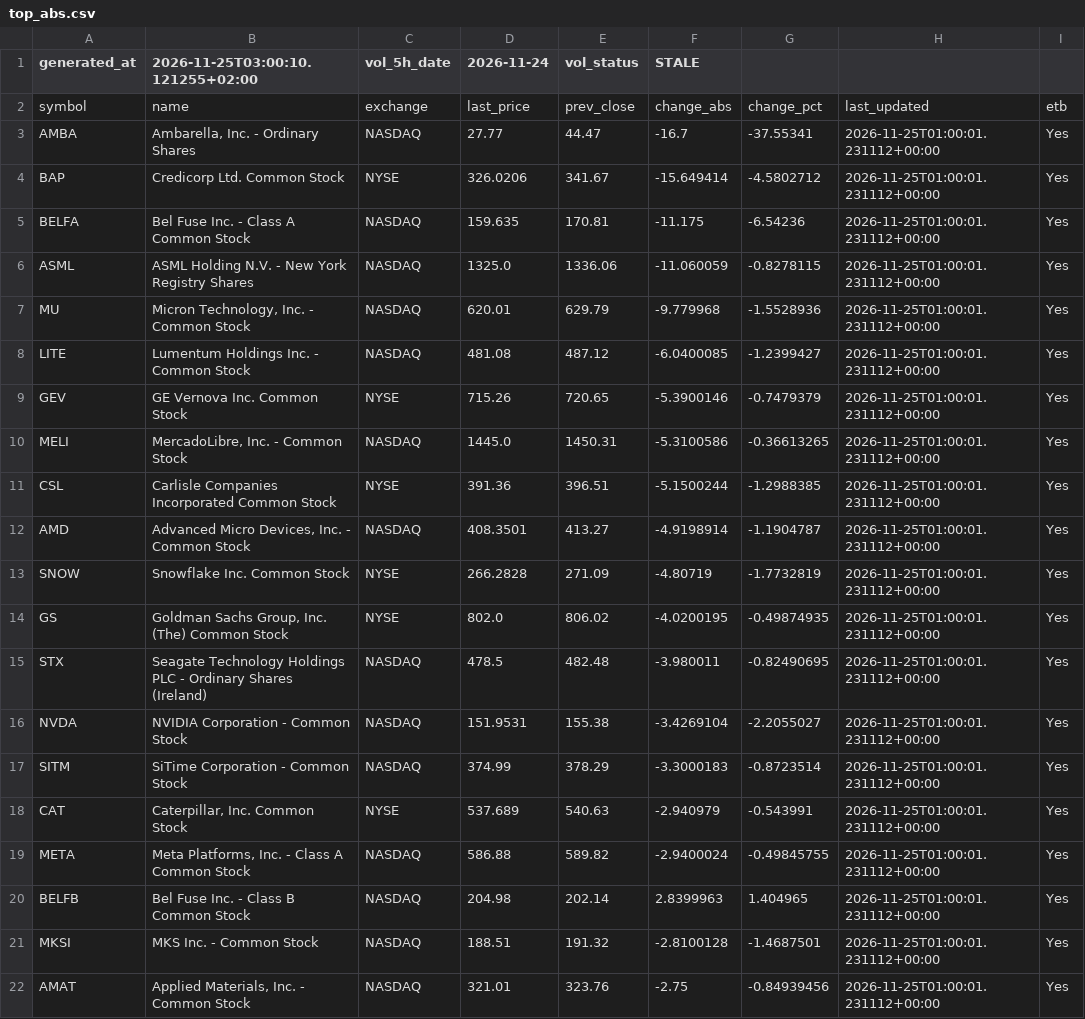
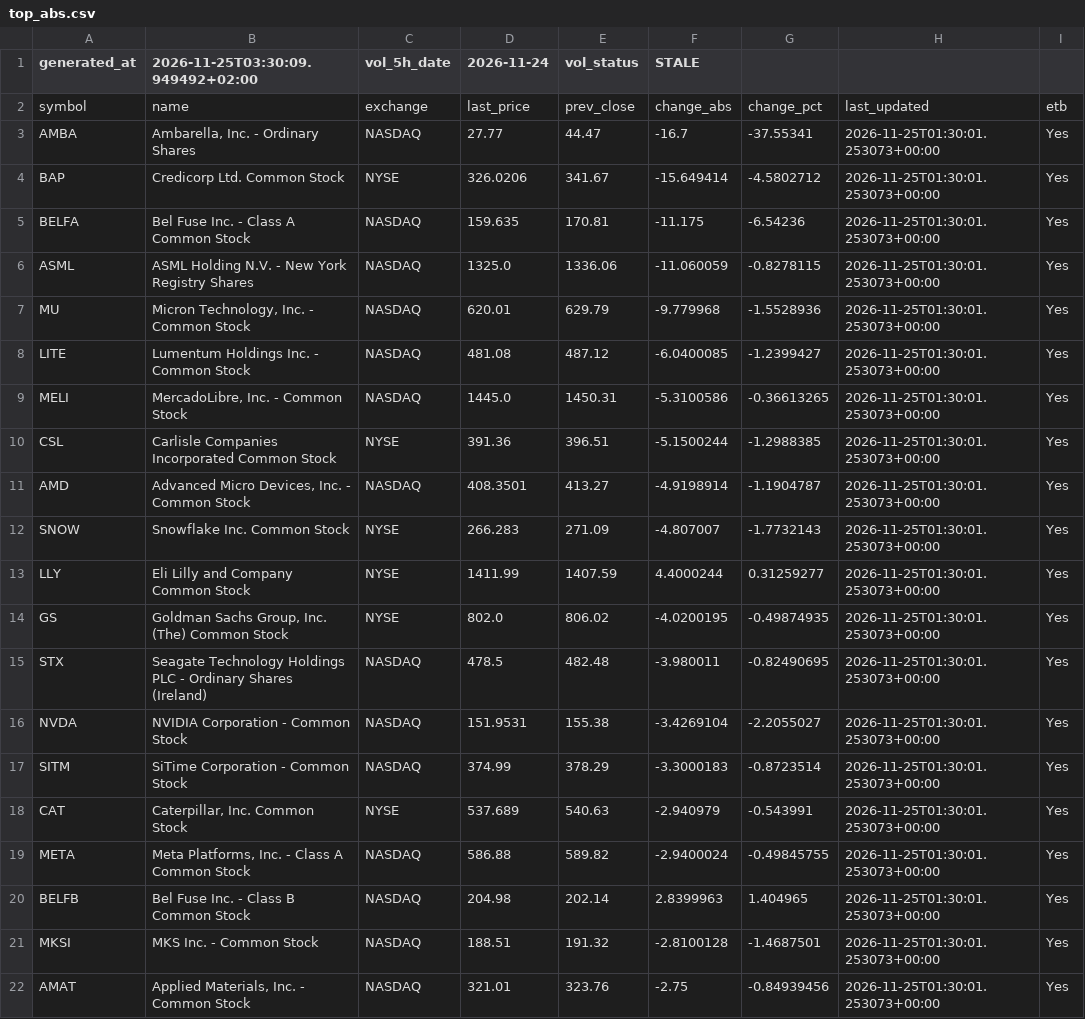
Before and after one commit to alonsadan1970/daily-stocks-data, a CSV file: top_abs.csv, drawn as a sheet.

```diff
--- a/top_abs.csv
+++ b/top_abs.csv
@@ -1,22 +1,22 @@
-generated_at,2026-11-25T03:00:10.121255+02:00,vol_5h_date,2026-11-24,vol_status,STALE
+generated_at,2026-11-25T03:30:09.949492+02:00,vol_5h_date,2026-11-24,vol_status,STALE
 symbol,name,exchange,last_price,prev_close,change_abs,change_pct,last_updated,etb
-AMBA,"Ambarella, Inc. - Ordinary Shares",NASDAQ,27.77,44.47,-16.7,-37.55341,2026-11-25T01:00:01.231112+00:00,Yes
-BAP,Credicorp Ltd. Common Stock,NYSE,326.0206,341.67,-15.649414,-4.5802712,2026-11-25T01:00:01.231112+00:00,Yes
-BELFA,Bel Fuse Inc. - Class A Common Stock,NASDAQ,159.635,170.81,-11.175,-6.54236,2026-11-25T01:00:01.231112+00:00,Yes
-ASML,ASML Holding N.V. - New York Registry Shares,NASDAQ,1325.0,1336.06,-11.060059,-0.8278115,2026-11-25T01:00:01.231112+00:00,Yes
-MU,"Micron Technology, Inc. - Common Stock",NASDAQ,620.01,629.79,-9.779968,-1.5528936,2026-11-25T01:00:01.231112+00:00,Yes
-LITE,Lumentum Holdings Inc. - Common Stock,NASDAQ,481.08,487.12,-6.0400085,-1.2399427,2026-11-25T01:00:01.231112+00:00,Yes
-GEV,GE Vernova Inc. Common Stock,NYSE,715.26,720.65,-5.3900146,-0.7479379,2026-11-25T01:00:01.231112+00:00,Yes
-MELI,"MercadoLibre, Inc. - Common Stock",NASDAQ,1445.0,1450.31,-5.3100586,-0.36613265,2026-11-25T01:00:01.231112+00:00,Yes
-CSL,Carlisle Companies Incorporated Common Stock,NYSE,391.36,396.51,-5.1500244,-1.2988385,2026-11-25T01:00:01.231112+00:00,Yes
-AMD,"Advanced Micro Devices, Inc. - Common Stock",NASDAQ,408.3501,413.27,-4.9198914,-1.1904787,2026-11-25T01:00:01.231112+00:00,Yes
-SNOW,Snowflake Inc. Common Stock,NYSE,266.2828,271.09,-4.80719,-1.7732819,2026-11-25T01:00:01.231112+00:00,Yes
-GS,"Goldman Sachs Group, Inc. (The) Common Stock",NYSE,802.0,806.02,-4.0200195,-0.49874935,2026-11-25T01:00:01.231112+00:00,Yes
-STX,Seagate Technology Holdings PLC - Ordinary Shares (Ireland),NASDAQ,478.5,482.48,-3.980011,-0.82490695,2026-11-25T01:00:01.231112+00:00,Yes
-NVDA,NVIDIA Corporation - Common Stock,NASDAQ,151.9531,155.38,-3.4269104,-2.2055027,2026-11-25T01:00:01.231112+00:00,Yes
-SITM,SiTime Corporation - Common Stock,NASDAQ,374.99,378.29,-3.3000183,-0.8723514,2026-11-25T01:00:01.231112+00:00,Yes
-CAT,"Caterpillar, Inc. Common Stock",NYSE,537.689,540.63,-2.940979,-0.543991,2026-11-25T01:00:01.231112+00:00,Yes
-META,"Meta Platforms, Inc. - Class A Common Stock",NASDAQ,586.88,589.82,-2.9400024,-0.49845755,2026-11-25T01:00:01.231112+00:00,Yes
-BELFB,Bel Fuse Inc. - Class B Common Stock,NASDAQ,204.98,202.14,2.8399963,1.404965,2026-11-25T01:00:01.231112+00:00,Yes
-MKSI,MKS Inc. - Common Stock,NASDAQ,188.51,191.32,-2.8100128,-1.4687501,2026-11-25T01:00:01.231112+00:00,Yes
-AMAT,"Applied Materials, Inc. - Common Stock",NASDAQ,321.01,323.76,-2.75,-0.84939456,2026-11-25T01:00:01.231112+00:00,Yes
+AMBA,"Ambarella, Inc. - Ordinary Shares",NASDAQ,27.77,44.47,-16.7,-37.55341,2026-11-25T01:30:01.253073+00:00,Yes
+BAP,Credicorp Ltd. Common Stock,NYSE,326.0206,341.67,-15.649414,-4.5802712,2026-11-25T01:30:01.253073+00:00,Yes
+BELFA,Bel Fuse Inc. - Class A Common Stock,NASDAQ,159.635,170.81,-11.175,-6.54236,2026-11-25T01:30:01.253073+00:00,Yes
+ASML,ASML Holding N.V. - New York Registry Shares,NASDAQ,1325.0,1336.06,-11.060059,-0.8278115,2026-11-25T01:30:01.253073+00:00,Yes
+MU,"Micron Technology, Inc. - Common Stock",NASDAQ,620.01,629.79,-9.779968,-1.5528936,2026-11-25T01:30:01.253073+00:00,Yes
+LITE,Lumentum Holdings Inc. - Common Stock,NASDAQ,481.08,487.12,-6.0400085,-1.2399427,2026-11-25T01:30:01.253073+00:00,Yes
+MELI,"MercadoLibre, Inc. - Common Stock",NASDAQ,1445.0,1450.31,-5.3100586,-0.36613265,2026-11-25T01:30:01.253073+00:00,Yes
+CSL,Carlisle Companies Incorporated Common Stock,NYSE,391.36,396.51,-5.1500244,-1.2988385,2026-11-25T01:30:01.253073+00:00,Yes
+AMD,"Advanced Micro Devices, Inc. - Common Stock",NASDAQ,408.3501,413.27,-4.9198914,-1.1904787,2026-11-25T01:30:01.253073+00:00,Yes
+SNOW,Snowflake Inc. Common Stock,NYSE,266.283,271.09,-4.807007,-1.7732143,2026-11-25T01:30:01.253073+00:00,Yes
+LLY,Eli Lilly and Company Common Stock,NYSE,1411.99,1407.59,4.4000244,0.31259277,2026-11-25T01:30:01.253073+00:00,Yes
+GS,"Goldman Sachs Group, Inc. (The) Common Stock",NYSE,802.0,806.02,-4.0200195,-0.49874935,2026-11-25T01:30:01.253073+00:00,Yes
+STX,Seagate Technology Holdings PLC - Ordinary Shares (Ireland),NASDAQ,478.5,482.48,-3.980011,-0.82490695,2026-11-25T01:30:01.253073+00:00,Yes
+NVDA,NVIDIA Corporation - Common Stock,NASDAQ,151.9531,155.38,-3.4269104,-2.2055027,2026-11-25T01:30:01.253073+00:00,Yes
+SITM,SiTime Corporation - Common Stock,NASDAQ,374.99,378.29,-3.3000183,-0.8723514,2026-11-25T01:30:01.253073+00:00,Yes
+CAT,"Caterpillar, Inc. Common Stock",NYSE,537.689,540.63,-2.940979,-0.543991,2026-11-25T01:30:01.253073+00:00,Yes
+META,"Meta Platforms, Inc. - Class A Common Stock",NASDAQ,586.88,589.82,-2.9400024,-0.49845755,2026-11-25T01:30:01.253073+00:00,Yes
+BELFB,Bel Fuse Inc. - Class B Common Stock,NASDAQ,204.98,202.14,2.8399963,1.404965,2026-11-25T01:30:01.253073+00:00,Yes
+MKSI,MKS Inc. - Common Stock,NASDAQ,188.51,191.32,-2.8100128,-1.4687501,2026-11-25T01:30:01.253073+00:00,Yes
+AMAT,"Applied Materials, Inc. - Common Stock",NASDAQ,321.01,323.76,-2.75,-0.84939456,2026-11-25T01:30:01.253073+00:00,Yes
```
Also changed, not shown: top_abs_200.csv, top_pct.csv.
